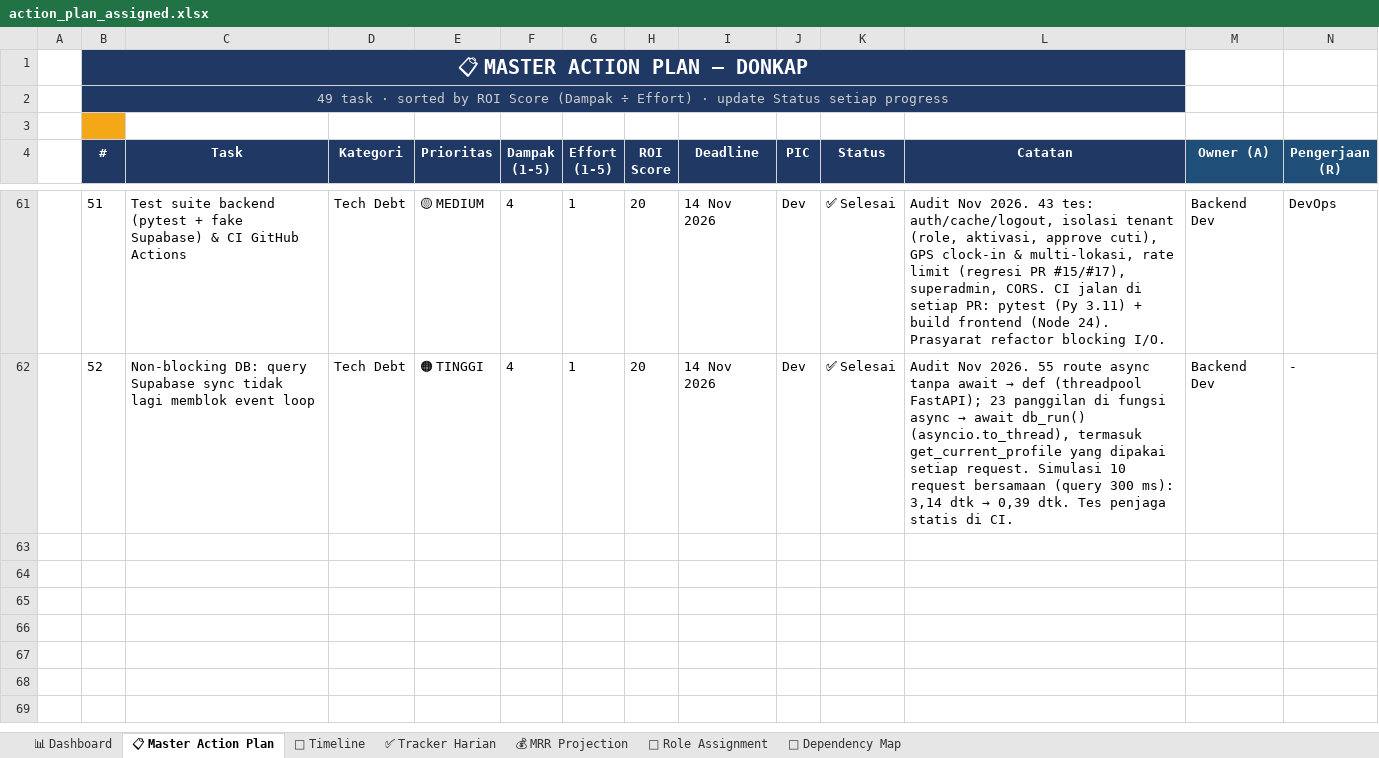
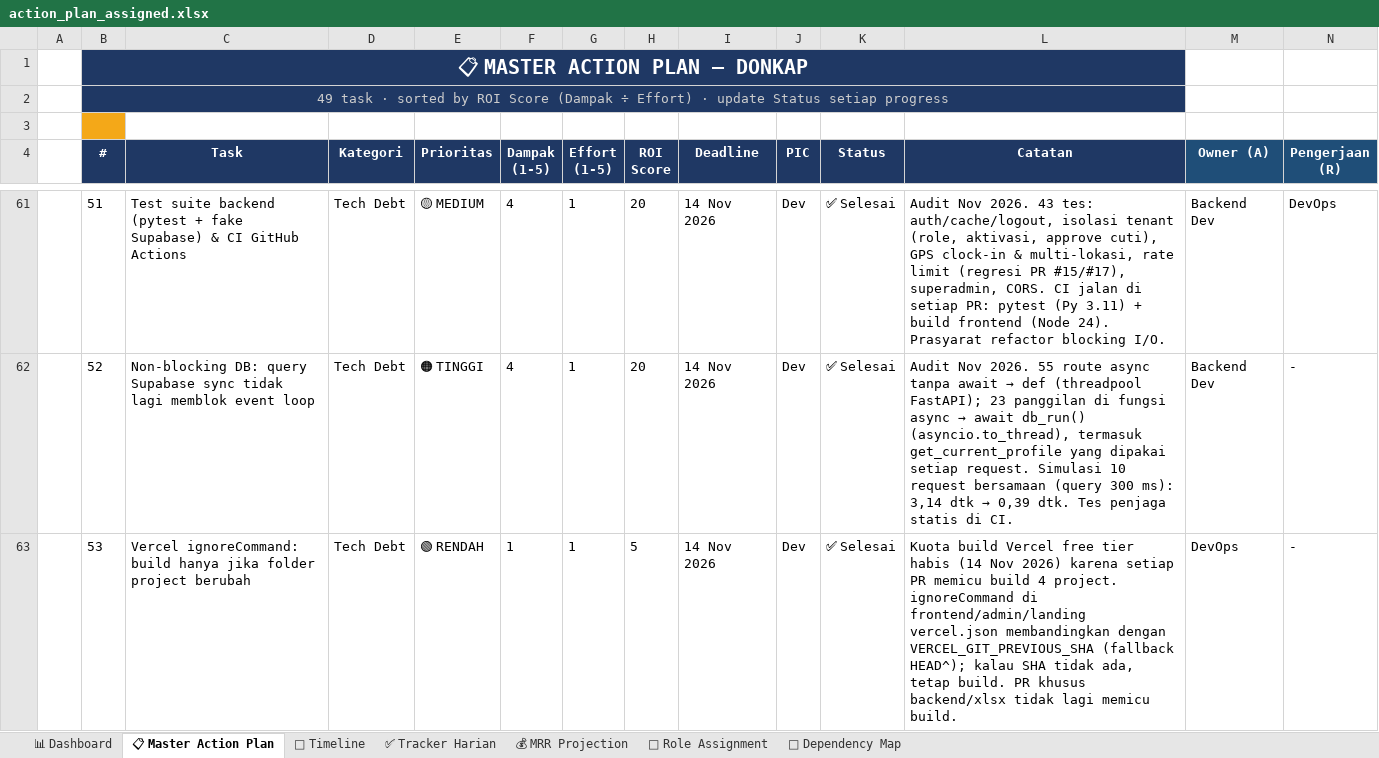
Before and after one commit to leerizza/umkm-attendance, an Excel workbook: action_plan_assigned.xlsx, sheet 📋 Master Action Plan, drawn as a sheet; only a part is shown, gaps mark what is left out; values as stored, in another font and other column widths than the file's, no borders; rows hold the shown columns only; the diff names each change by its address in the sheet, - before the commit and + after, or states it on an @@ line.

```diff
--- a/action_plan_assigned.xlsx (sheet 📋 Master Action Plan)
+++ b/action_plan_assigned.xlsx (sheet 📋 Master Action Plan)
+row 63:  | 53 | Vercel ignoreCommand: build hanya jika folder project berubah | Tech Debt | 🟢 RENDAH | 1 | 1 | 5 | 14 Nov 2026 | Dev | ✅ Selesai | Kuota build Vercel free tier habis (14 Nov 2026) karena setiap PR memicu build 4 project. ignoreCommand di frontend/admin/landing vercel.json membandingkan dengan VERCEL_GIT_PREVIOUS_SHA (fallback HEAD^); kalau SHA tidak ada, tetap build. PR khusus backend/xlsx tidak lagi memicu build. | DevOps | -
```
Also changed, not shown: action_plan.xlsx, 3 other files.
